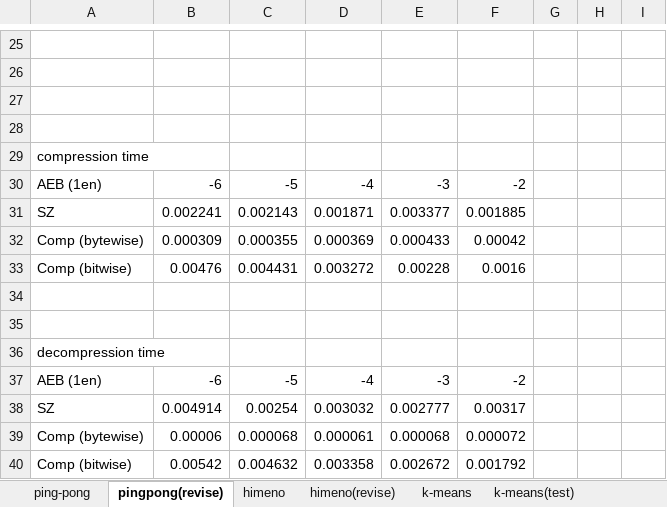
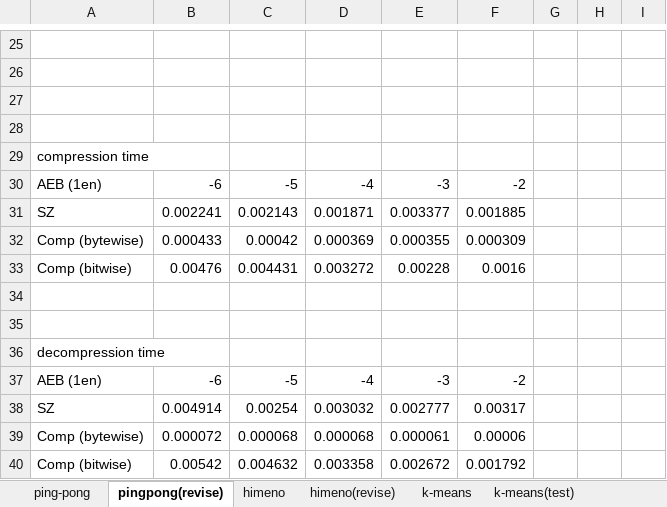
Before and after one commit to smallcat9603/data-compression, an Excel workbook: impl/data-compression.xlsx, sheet pingpong(revise), drawn as a sheet; only a part is shown, gaps mark what is left out; values as stored, in another font and other column widths than the file's, no borders; charts and pictures not drawn; the diff names each change by its address in the sheet, - before the commit and + after, or states it on an @@ line.

```diff
--- a/impl/data-compression.xlsx (sheet pingpong(revise))
+++ b/impl/data-compression.xlsx (sheet pingpong(revise))
-B32: 0.000309
+B32: 0.000433
-C32: 0.000355
+C32: 0.00042
-E32: 0.000433
+E32: 0.000355
-F32: 0.00042
+F32: 0.000309
-B39: 0.00006
+B39: 0.000072
-D39: 0.000061
+D39: 0.000068
-E39: 0.000068
+E39: 0.000061
-F39: 0.000072
+F39: 0.00006
```
Also changed, not shown: charts or pictures, 1 other file.
